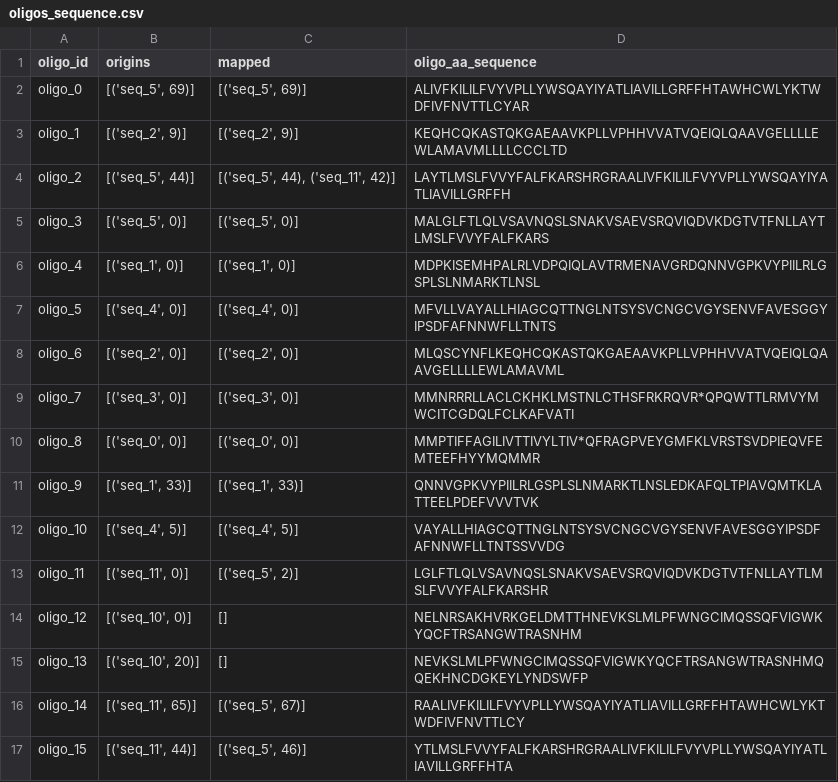
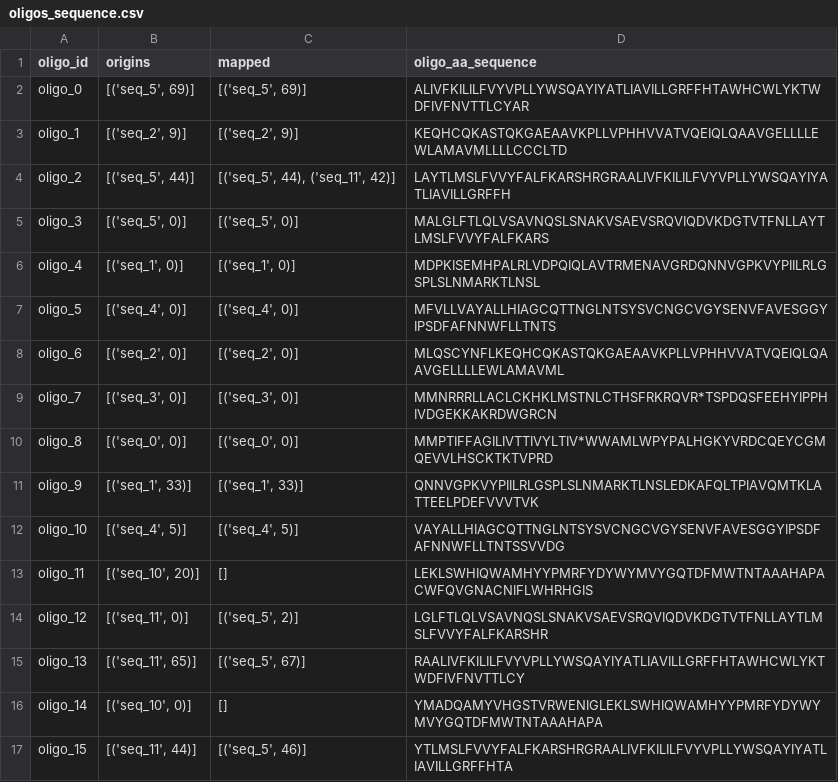
Before and after one commit to kalkairis/BuildPhIPSeqLibrary, a CSV file: Mock/PipelineFiles/oligos_sequence.csv, drawn as a sheet.

```diff
--- a/Mock/PipelineFiles/oligos_sequence.csv
+++ b/Mock/PipelineFiles/oligos_sequence.csv
@@ -8,10 +8,10 @@ oligo_5,"[('seq_4', 0)]","[('seq_4', 0)]",MFVLLVAYALLHIAGCQTTNGLNTSYSVCNGCVGYSEN
 oligo_6,"[('seq_2', 0)]","[('seq_2', 0)]",MLQSCYNFLKEQHCQKASTQKGAEAAVKPLLVPHHVVATVQEIQLQAAVGELLLLEWLAMAVML
-oligo_7,"[('seq_3', 0)]","[('seq_3', 0)]",MMNRRRLLACLCKHKLMSTNLCTHSFRKRQVR*QPQWTTLRMVYMWCITCGDQLFCLKAFVATI
-oligo_8,"[('seq_0', 0)]","[('seq_0', 0)]",MMPTIFFAGILIVTTIVYLTIV*QFRAGPVEYGMFKLVRSTSVDPIEQVFEMTEEFHYYMQMMR
+oligo_7,"[('seq_3', 0)]","[('seq_3', 0)]",MMNRRRLLACLCKHKLMSTNLCTHSFRKRQVR*TSPDQSFEEHYIPPHIVDGEKKAKRDWGRCN
+oligo_8,"[('seq_0', 0)]","[('seq_0', 0)]",MMPTIFFAGILIVTTIVYLTIV*WWAMLWPYPALHGKYVRDCQEYCGMQEVVLHSCKTKTVPRD
 oligo_9,"[('seq_1', 33)]","[('seq_1', 33)]",QNNVGPKVYPIILRLGSPLSLNMARKTLNSLEDKAFQLTPIAVQMTKLATTEELPDEFVVVTVK
 oligo_10,"[('seq_4', 5)]","[('seq_4', 5)]",VAYALLHIAGCQTTNGLNTSYSVCNGCVGYSENVFAVESGGYIPSDFAFNNWFLLTNTSSVVDG
-oligo_11,"[('seq_11', 0)]","[('seq_5', 2)]",LGLFTLQLVSAVNQSLSNAKVSAEVSRQVIQDVKDGTVTFNLLAYTLMSLFVVYFALFKARSHR
-oligo_12,"[('seq_10', 0)]",[],NELNRSAKHVRKGELDMTTHNEVKSLMLPFWNGCIMQSSQFVIGWKYQCFTRSANGWTRASNHM
-oligo_13,"[('seq_10', 20)]",[],NEVKSLMLPFWNGCIMQSSQFVIGWKYQCFTRSANGWTRASNHMQQEKHNCDGKEYLYNDSWFP
-oligo_14,"[('seq_11', 65)]","[('seq_5', 67)]",RAALIVFKILILFVYVPLLYWSQAYIYATLIAVILLGRFFHTAWHCWLYKTWDFIVFNVTTLCY
+oligo_11,"[('seq_10', 20)]",[],LEKLSWHIQWAMHYYPMRFYDYWYMVYGQTDFMWTNTAAAHAPACWFQVGNACNIFLWHRHGIS
+oligo_12,"[('seq_11', 0)]","[('seq_5', 2)]",LGLFTLQLVSAVNQSLSNAKVSAEVSRQVIQDVKDGTVTFNLLAYTLMSLFVVYFALFKARSHR
+oligo_13,"[('seq_11', 65)]","[('seq_5', 67)]",RAALIVFKILILFVYVPLLYWSQAYIYATLIAVILLGRFFHTAWHCWLYKTWDFIVFNVTTLCY
+oligo_14,"[('seq_10', 0)]",[],YMADQAMYVHGSTVRWENIGLEKLSWHIQWAMHYYPMRFYDYWYMVYGQTDFMWTNTAAAHAPA
 oligo_15,"[('seq_11', 44)]","[('seq_5', 46)]",YTLMSLFVVYFALFKARSHRGRAALIVFKILILFVYVPLLYWSQAYIYATLIAVILLGRFFHTA
```
Also changed, not shown: BuildPhIPSeqLibrary/amino_acids_config.csv, 6 other files.
